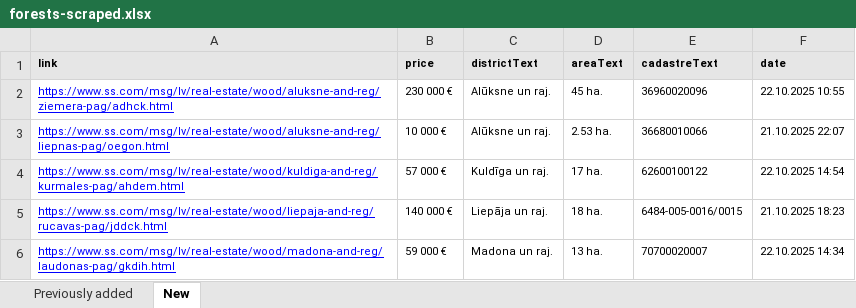
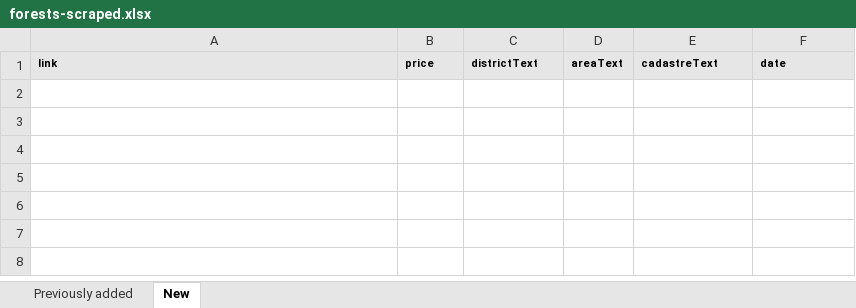
Before and after one commit to Martins-K/forest_land_scraper, an Excel workbook: forests-scraped.xlsx, sheet New, drawn as a sheet; values as stored, in another font and other column widths than the file's, no borders; the diff names each change by its address in the sheet, - before the commit and + after, or states it on an @@ line.

```diff
--- a/forests-scraped.xlsx (sheet New)
+++ b/forests-scraped.xlsx (sheet New)
-row 2: https://www.ss.com/msg/lv/real-estate/wood/aluksne-and-reg/ziemera-pag/adhck.html | 230 000 € | Alūksne un raj. | 45 ha. | 36960020096 | 22.10.2025 10:55
-row 3: https://www.ss.com/msg/lv/real-estate/wood/aluksne-and-reg/liepnas-pag/oegon.html | 10 000 € | Alūksne un raj. | 2.53 ha. | 36680010066 | 21.10.2025 22:07
-row 4: https://www.ss.com/msg/lv/real-estate/wood/kuldiga-and-reg/kurmales-pag/ahdem.html | 57 000 € | Kuldīga un raj. | 17 ha. | 62600100122 | 22.10.2025 14:54
-row 5: https://www.ss.com/msg/lv/real-estate/wood/liepaja-and-reg/rucavas-pag/jddck.html | 140 000 € | Liepāja un raj. | 18 ha. | 6484-005-0016/0015 | 21.10.2025 18:23
-row 6: https://www.ss.com/msg/lv/real-estate/wood/madona-and-reg/laudonas-pag/gkdih.html | 59 000 € | Madona un raj. | 13 ha. | 70700020007 | 22.10.2025 14:34
```
Also changed, not shown: sheet Previously added.
